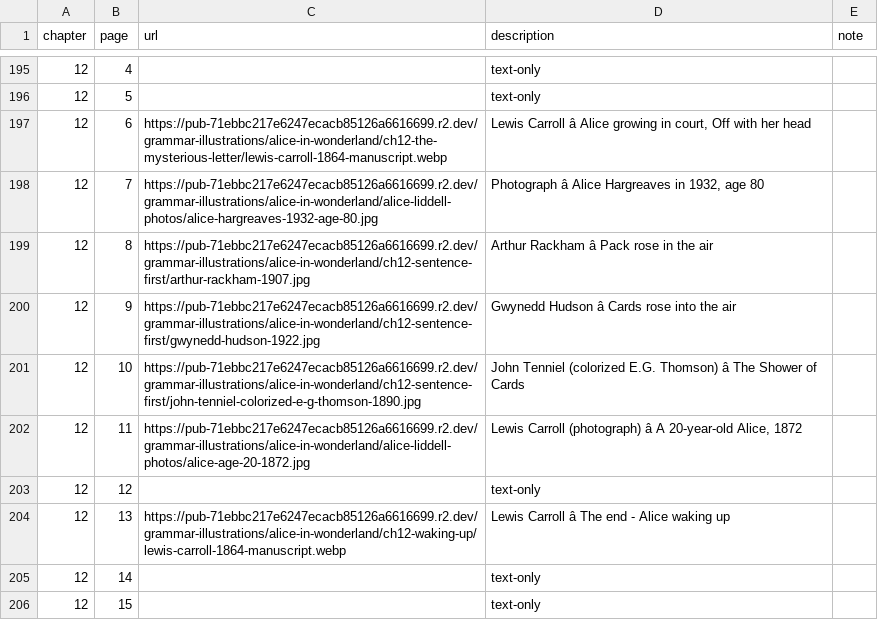
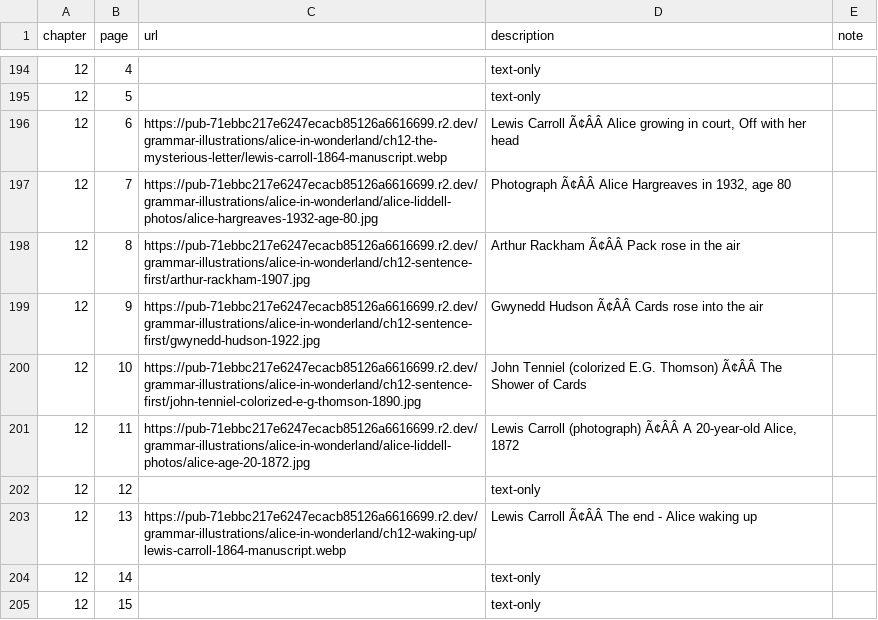
Before and after one commit to PlayfulProcess/recursive-kids-stories-club, a CSV file: books/alice-in-wonderland/illustrations.csv, drawn as a sheet; only a part is shown, gaps mark what is left out; addresses are those after the commit; the diff covers the shown part only; the diff names each change by its address in the sheet, - before the commit and + after, or states it on an @@ line.

```diff
--- a/books/alice-in-wonderland/illustrations.csv
+++ b/books/alice-in-wonderland/illustrations.csv
-D196 (description): Lewis Carroll â Alice growing…
+D196 (description): Lewis Carroll Ã¢ÂÂ Alice growing…
-D197 (description): Photograph â Alice Hargreaves…
+D197 (description): Photograph Ã¢ÂÂ Alice Hargreaves…
-D198 (description): Arthur Rackham â Pack rose in the air
+D198 (description): Arthur Rackham Ã¢ÂÂ Pack rose in the air
-D199 (description): Gwynedd Hudson â Cards rose into the air
+D199 (description): Gwynedd Hudson Ã¢ÂÂ Cards rose into the air
-D200 (description): …E.G. Thomson) â The Shower…
+D200 (description): …E.G. Thomson) Ã¢ÂÂ The Shower…
-D201 (description): …Carroll (photograph) â A 20-year-old…
+D201 (description): …Carroll (photograph) Ã¢ÂÂ A 20-year-old…
-D203 (description): Lewis Carroll â The end - Alice waking up
+D203 (description): Lewis Carroll Ã¢ÂÂ The end - Alice waking up
```
Also changed, not shown: 1 removed row, 2 moved rows and 137 edited cells elsewhere in this file.
